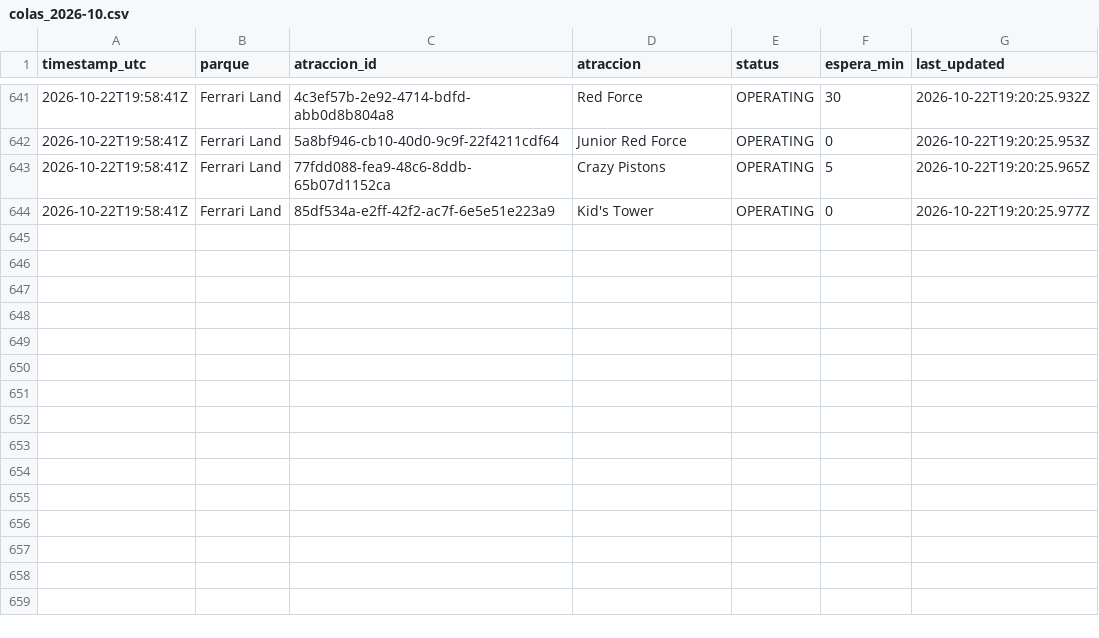
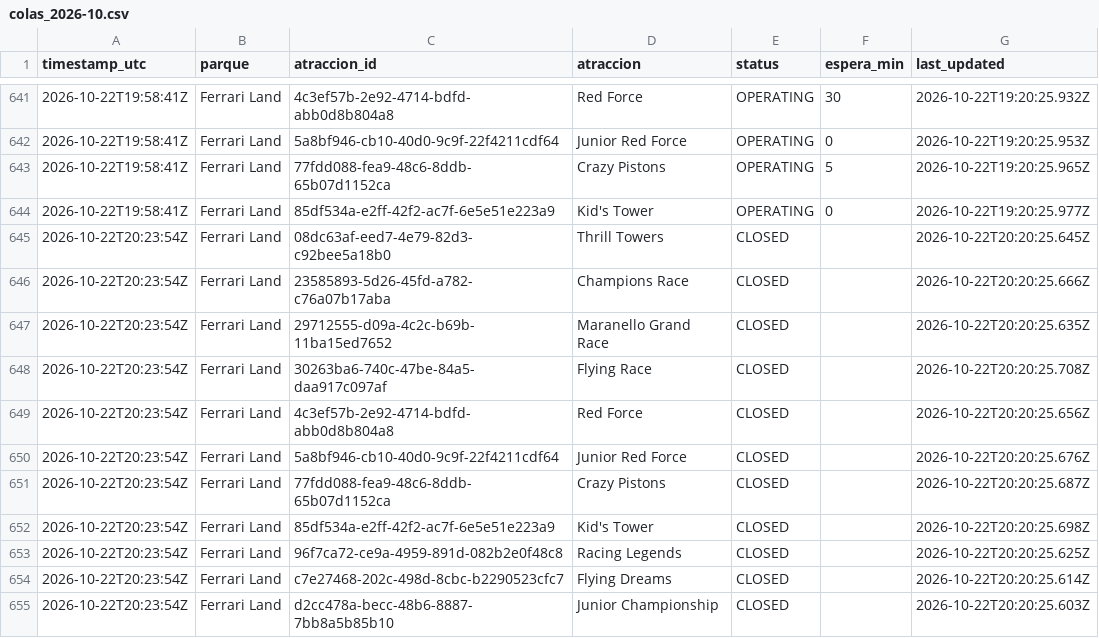
Before and after one commit to ridehunters/colas-portaventura, a CSV file: data/historico/colas_2026-10.csv, drawn as a sheet; only a part is shown, gaps mark what is left out; the diff names each change by its address in the sheet, - before the commit and + after, or states it on an @@ line.

```diff
--- a/data/historico/colas_2026-10.csv
+++ b/data/historico/colas_2026-10.csv
+row 645: 2026-10-22T20:23:54Z | Ferrari Land | 08dc63af-eed7-4e79-82d3-c92bee5a18b0 | Thrill Towers | CLOSED |  | 2026-10-22T20:20:25.645Z
+row 646: 2026-10-22T20:23:54Z | Ferrari Land | 23585893-5d26-45fd-a782-c76a07b17aba | Champions Race | CLOSED |  | 2026-10-22T20:20:25.666Z
+row 647: 2026-10-22T20:23:54Z | Ferrari Land | 29712555-d09a-4c2c-b69b-11ba15ed7652 | Maranello Grand Race | CLOSED |  | 2026-10-22T20:20:25.635Z
+row 648: 2026-10-22T20:23:54Z | Ferrari Land | 30263ba6-740c-47be-84a5-daa917c097af | Flying Race | CLOSED |  | 2026-10-22T20:20:25.708Z
+row 649: 2026-10-22T20:23:54Z | Ferrari Land | 4c3ef57b-2e92-4714-bdfd-abb0d8b804a8 | Red Force | CLOSED |  | 2026-10-22T20:20:25.656Z
+row 650: 2026-10-22T20:23:54Z | Ferrari Land | 5a8bf946-cb10-40d0-9c9f-22f4211cdf64 | Junior Red Force | CLOSED |  | 2026-10-22T20:20:25.676Z
+row 651: 2026-10-22T20:23:54Z | Ferrari Land | 77fdd088-fea9-48c6-8ddb-65b07d1152ca | Crazy Pistons | CLOSED |  | 2026-10-22T20:20:25.687Z
+row 652: 2026-10-22T20:23:54Z | Ferrari Land | 85df534a-e2ff-42f2-ac7f-6e5e51e223a9 | Kid's Tower | CLOSED |  | 2026-10-22T20:20:25.698Z
+row 653: 2026-10-22T20:23:54Z | Ferrari Land | 96f7ca72-ce9a-4959-891d-082b2e0f48c8 | Racing Legends | CLOSED |  | 2026-10-22T20:20:25.625Z
+row 654: 2026-10-22T20:23:54Z | Ferrari Land | c7e27468-202c-498d-8cbc-b2290523cfc7 | Flying Dreams | CLOSED |  | 2026-10-22T20:20:25.614Z
+row 655: 2026-10-22T20:23:54Z | Ferrari Land | d2cc478a-becc-48b6-8887-7bb8a5b85b10 | Junior Championship | CLOSED |  | 2026-10-22T20:20:25.603Z
```
Also changed, not shown: data/historico/queuetimes_2026-10.csv.
